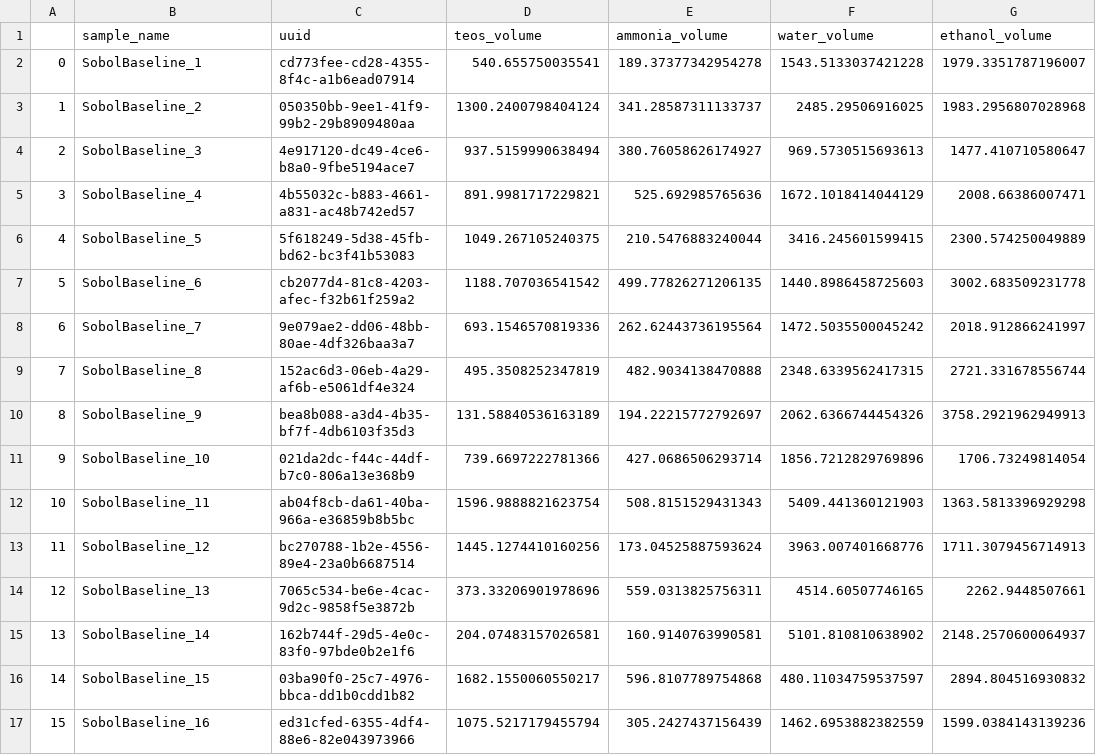
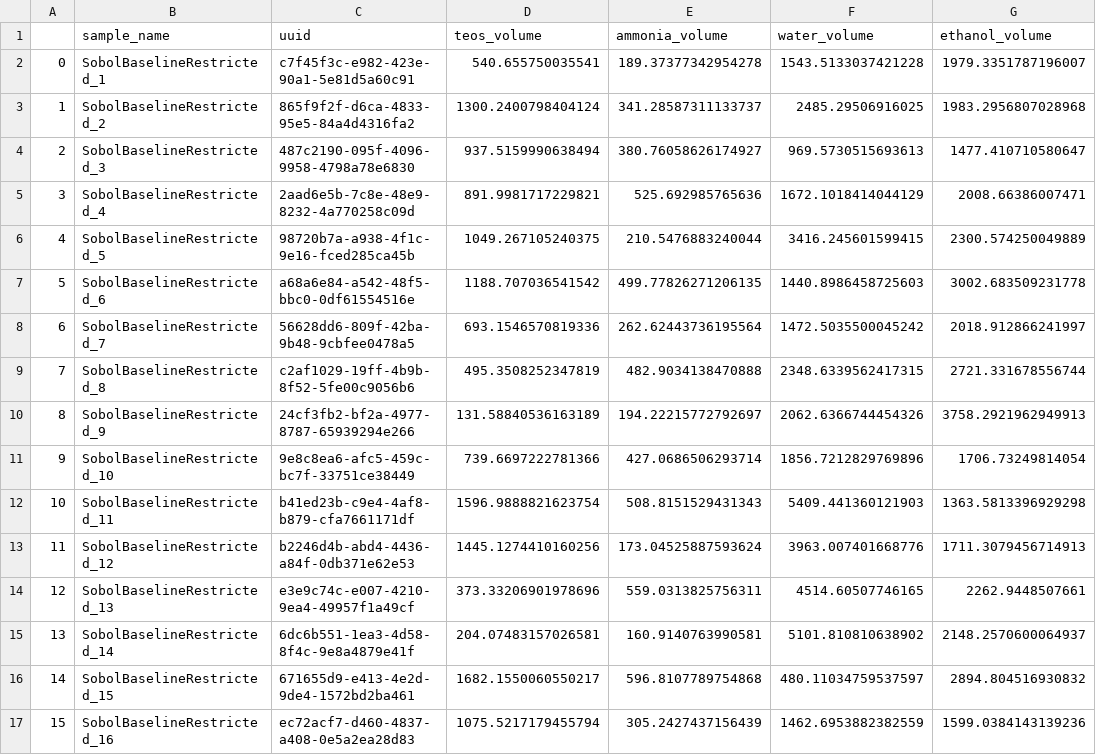
Before and after one commit to pozzo-research-group/silica-np-synthesis, a CSV file: APS/Mesoporous_SobolBaseline_APS_RestrictedAmmoniaTEOS_3_28_25.csv, drawn as a sheet; only a part is shown; the diff covers the shown part only; the diff names each change by its address in the sheet, - before the commit and + after, or states it on an @@ line.

Commit message:
update sample names

```diff
--- a/APS/Mesoporous_SobolBaseline_APS_RestrictedAmmoniaTEOS_3_28_25.csv
+++ b/APS/Mesoporous_SobolBaseline_APS_RestrictedAmmoniaTEOS_3_28_25.csv
-B2 (sample_name): SobolBaseline_1
+B2 (sample_name): SobolBaselineRestricted_1
-C2 (uuid): cd773fee-cd28-4355-8f4c-a1b6ead07914
+C2 (uuid): c7f45f3c-e982-423e-90a1-5e81d5a60c91
-B3 (sample_name): SobolBaseline_2
+B3 (sample_name): SobolBaselineRestricted_2
-C3 (uuid): 050350bb-9ee1-41f9-99b2-29b8909480aa
+C3 (uuid): 865f9f2f-d6ca-4833-95e5-84a4d4316fa2
-B4 (sample_name): SobolBaseline_3
+B4 (sample_name): SobolBaselineRestricted_3
-C4 (uuid): 4e917120-dc49-4ce6-b8a0-9fbe5194ace7
+C4 (uuid): 487c2190-095f-4096-9958-4798a78e6830
-B5 (sample_name): SobolBaseline_4
+B5 (sample_name): SobolBaselineRestricted_4
-C5 (uuid): 4b55032c-b883-4661-a831-ac48b742ed57
+C5 (uuid): 2aad6e5b-7c8e-48e9-8232-4a770258c09d
-B6 (sample_name): SobolBaseline_5
+B6 (sample_name): SobolBaselineRestricted_5
-C6 (uuid): 5f618249-5d38-45fb-bd62-bc3f41b53083
+C6 (uuid): 98720b7a-a938-4f1c-9e16-fced285ca45b
-B7 (sample_name): SobolBaseline_6
+B7 (sample_name): SobolBaselineRestricted_6
-C7 (uuid): cb2077d4-81c8-4203-afec-f32b61f259a2
+C7 (uuid): a68a6e84-a542-48f5-bbc0-0df61554516e
-B8 (sample_name): SobolBaseline_7
+B8 (sample_name): SobolBaselineRestricted_7
-C8 (uuid): 9e079ae2-dd06-48bb-80ae-4df326baa3a7
+C8 (uuid): 56628dd6-809f-42ba-9b48-9cbfee0478a5
-B9 (sample_name): SobolBaseline_8
+B9 (sample_name): SobolBaselineRestricted_8
-C9 (uuid): 152ac6d3-06eb-4a29-af6b-e5061df4e324
+C9 (uuid): c2af1029-19ff-4b9b-8f52-5fe00c9056b6
-B10 (sample_name): SobolBaseline_9
+B10 (sample_name): SobolBaselineRestricted_9
-C10 (uuid): bea8b088-a3d4-4b35-bf7f-4db6103f35d3
+C10 (uuid): 24cf3fb2-bf2a-4977-8787-65939294e266
-B11 (sample_name): SobolBaseline_10
+B11 (sample_name): SobolBaselineRestricted_10
-C11 (uuid): 021da2dc-f44c-44df-b7c0-806a13e368b9
+C11 (uuid): 9e8c8ea6-afc5-459c-bc7f-33751ce38449
-B12 (sample_name): SobolBaseline_11
+B12 (sample_name): SobolBaselineRestricted_11
-C12 (uuid): ab04f8cb-da61-40ba-966a-e36859b8b5bc
+C12 (uuid): b41ed23b-c9e4-4af8-b879-cfa7661171df
-B13 (sample_name): SobolBaseline_12
+B13 (sample_name): SobolBaselineRestricted_12
-C13 (uuid): bc270788-1b2e-4556-89e4-23a0b6687514
+C13 (uuid): b2246d4b-abd4-4436-a84f-0db371e62e53
-B14 (sample_name): SobolBaseline_13
+B14 (sample_name): SobolBaselineRestricted_13
-C14 (uuid): 7065c534-be6e-4cac-9d2c-9858f5e3872b
+C14 (uuid): e3e9c74c-e007-4210-9ea4-49957f1a49cf
-B15 (sample_name): SobolBaseline_14
+B15 (sample_name): SobolBaselineRestricted_14
-C15 (uuid): 162b744f-29d5-4e0c-83f0-97bde0b2e1f6
+C15 (uuid): 6dc6b551-1ea3-4d58-8f4c-9e8a4879e41f
-B16 (sample_name): SobolBaseline_15
+B16 (sample_name): SobolBaselineRestricted_15
-C16 (uuid): 03ba90f0-25c7-4976-bbca-dd1b0cdd1b82
+C16 (uuid): 671655d9-e413-4e2d-9de4-1572bd2ba461
-B17 (sample_name): SobolBaseline_16
+B17 (sample_name): SobolBaselineRestricted_16
-C17 (uuid): ed31cfed-6355-4df4-88e6-82e043973966
+C17 (uuid): ec72acf7-d460-4837-a408-0e5a2ea28d83
```
Also changed, not shown: 32 edited cells elsewhere in this file, 1 other file.
